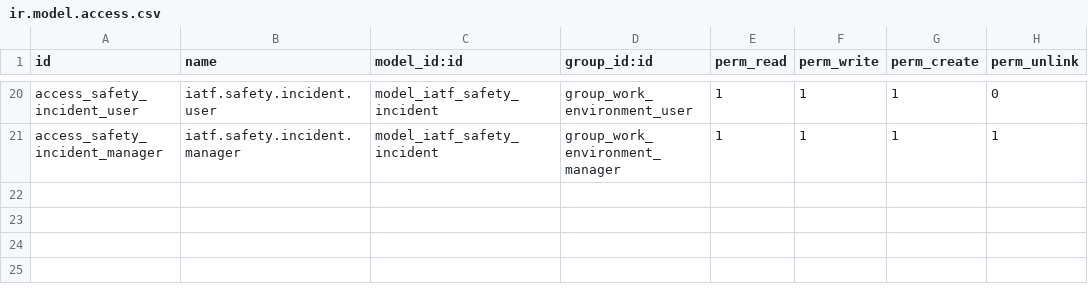
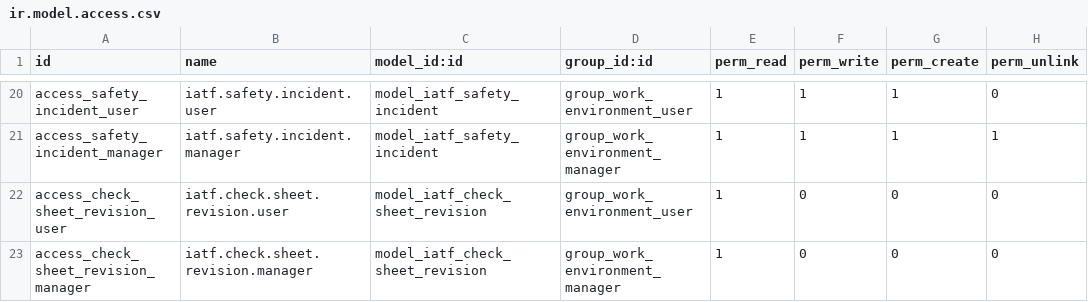
Before and after one commit to wilcoco/odoo, a CSV file: addons_custom/iatf_work_environment/security/ir.model.access.csv, drawn as a sheet; only a part is shown, gaps mark what is left out; the diff names each change by its address in the sheet, - before the commit and + after, or states it on an @@ line.

```diff
--- a/addons_custom/iatf_work_environment/security/ir.model.access.csv
+++ b/addons_custom/iatf_work_environment/security/ir.model.access.csv
+row 22: access_check_sheet_revision_user | iatf.check.sheet.revision.user | model_iatf_check_sheet_revision | group_work_environment_user | 1 | 0 | 0 | 0
+row 23: access_check_sheet_revision_manager | iatf.check.sheet.revision.manager | model_iatf_check_sheet_revision | group_work_environment_manager | 1 | 0 | 0 | 0
```
Also changed, not shown: 6 other files.
